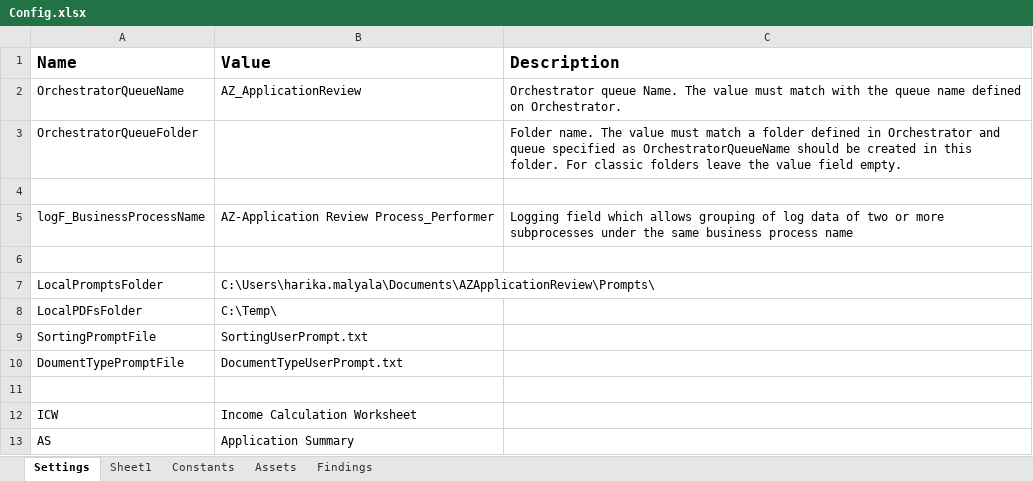
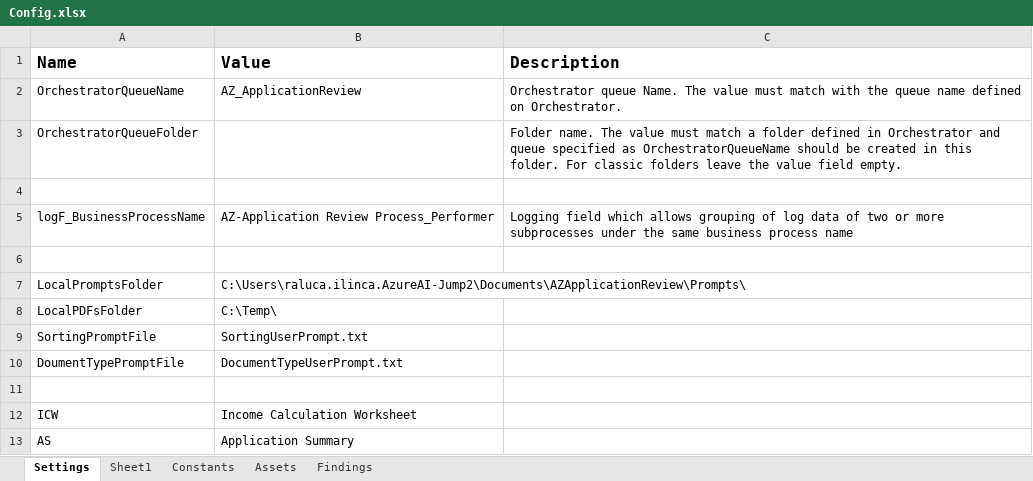
Before and after one commit to Dominiuminc/AZ-Application-Review-Process_Performer, an Excel workbook: Data/Config.xlsx, sheet Settings, drawn as a sheet; only a part is shown; values as stored, in another font and other column widths than the file's, no borders; the diff names each change by its address in the sheet, - before the commit and + after, or states it on an @@ line.

Commit message:
Updates for Raluca’s assigned user stories

```diff
--- a/Data/Config.xlsx (sheet Settings)
+++ b/Data/Config.xlsx (sheet Settings)
-B7 (Value): C:\Users\harika.malyala\Documents\AZApplicationReview\Prompts\
+B7 (Value): C:\Users\raluca.ilinca.AzureAI-Jump2\Documents\AZApplicationReview\Prompts\
```
Also changed, not shown: sheet Findings, 13 other files.
